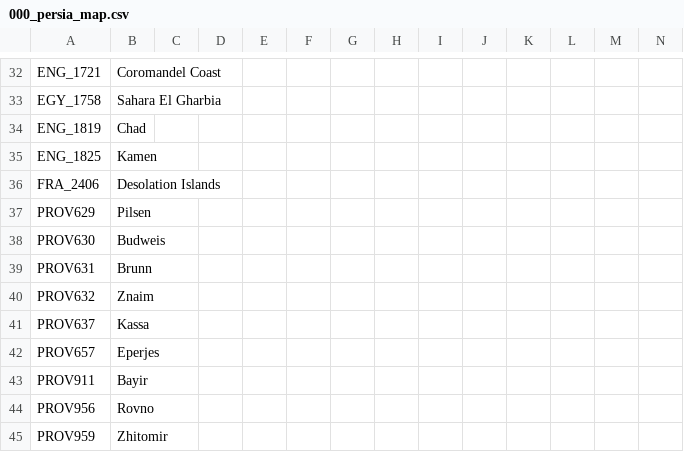
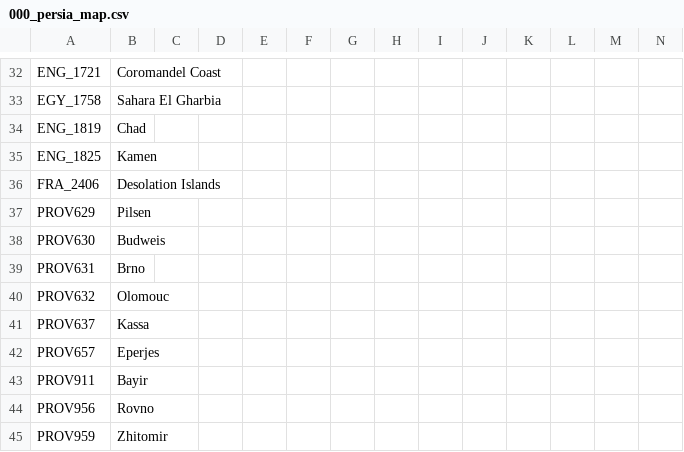
Before and after one commit to Don-Keiser/Kui-Oosel-Saabub, a CSV file: KOS/localisation/000_persia_map.csv, drawn as a sheet; only a part is shown, gaps mark what is left out.

```diff
--- a/KOS/localisation/000_persia_map.csv
+++ b/KOS/localisation/000_persia_map.csv
@@ -38,4 +38,4 @@ PROV629;Pilsen;;;;;;;;;;;;;
 PROV630;Budweis;;;;;;;;;;;;;
-PROV631;Brunn;;;;;;;;;;;;;
-PROV632;Znaim;;;;;;;;;;;;;
+PROV631;Brno;;;;;;;;;;;;;
+PROV632;Olomouc;;;;;;;;;;;;;
 PROV637;Kassa;;;;;;;;;;;;;
```
Also changed, not shown: KOS/localisation/00_HPM_map.csv, KOS/localisation/PDM_CE.csv, 21 other files.
